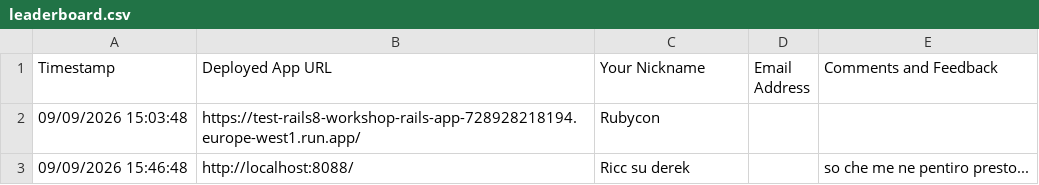
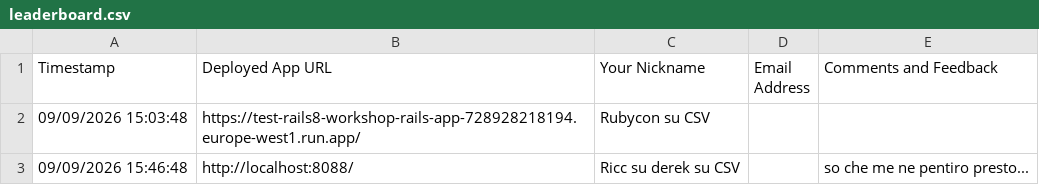
Before and after one commit to palladius/rails8-app-on-gcp, a CSV file: workshop/hive/data/leaderboard.csv, drawn as a sheet.

Commit message:
chore(hive): clarify fallback sample nicknames in leaderboard.csv

```diff
--- a/workshop/hive/data/leaderboard.csv
+++ b/workshop/hive/data/leaderboard.csv
@@ -1,3 +1,3 @@
 Timestamp,Deployed App URL,Your Nickname,Email Address,Comments and Feedback
-09/09/2026 15:03:48,https://test-rails8-workshop-rails-app-728928218194.europe-west1.run.app/,Rubycon,,
-09/09/2026 15:46:48,http://localhost:8088/,Ricc su derek,,so che me ne pentiro presto...
+09/09/2026 15:03:48,https://test-rails8-workshop-rails-app-728928218194.europe-west1.run.app/,Rubycon su CSV,,
+09/09/2026 15:46:48,http://localhost:8088/,Ricc su derek su CSV,,so che me ne pentiro presto...
```
